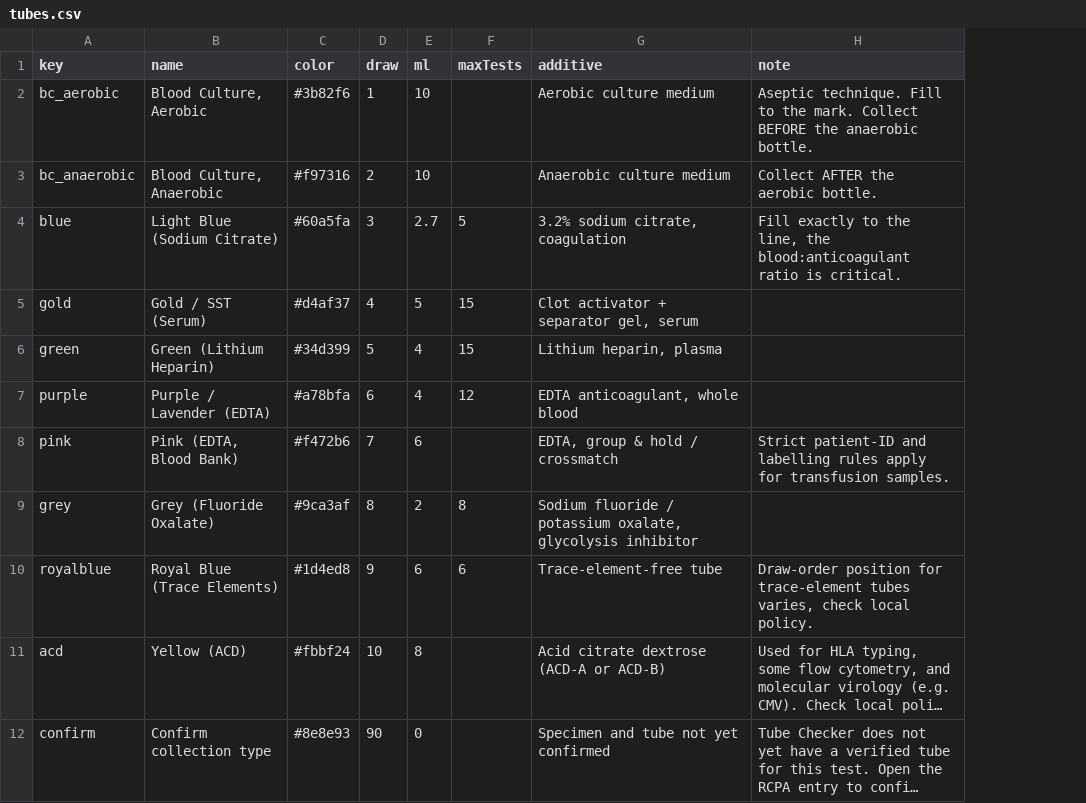
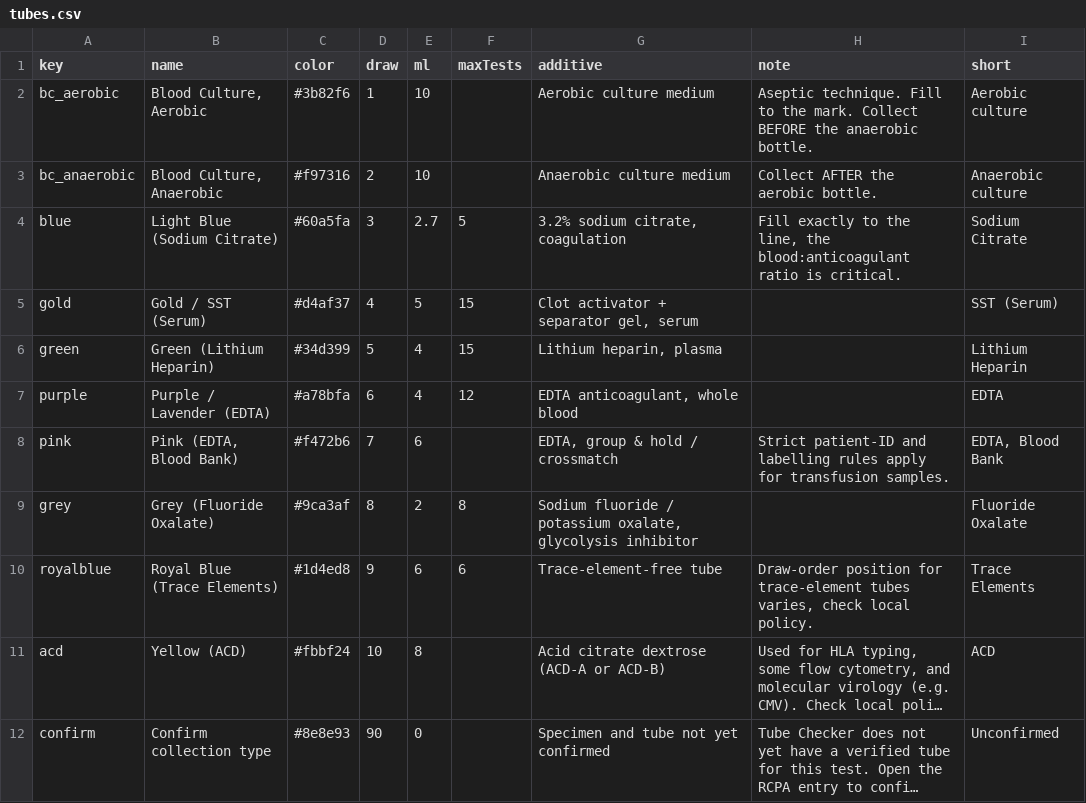
Before and after one commit to braviboron/tube-checker, a CSV file: data/tubes.csv, drawn as a sheet; only a part is shown; long unchanged cells end in …; the diff names each change by its address in the sheet, - before the commit and + after, or states it on an @@ line.

```diff
--- a/data/tubes.csv
+++ b/data/tubes.csv
+column I (short), rows 2-12: Aerobic culture | Anaerobic culture | Sodium Citrate | SST (Serum) | Lithium Heparin | EDTA | EDTA, Blood Bank | Fluoride Oxalate | Trace Elements | ACD | Unconfirmed
```
Also changed, not shown: 4 other files.
